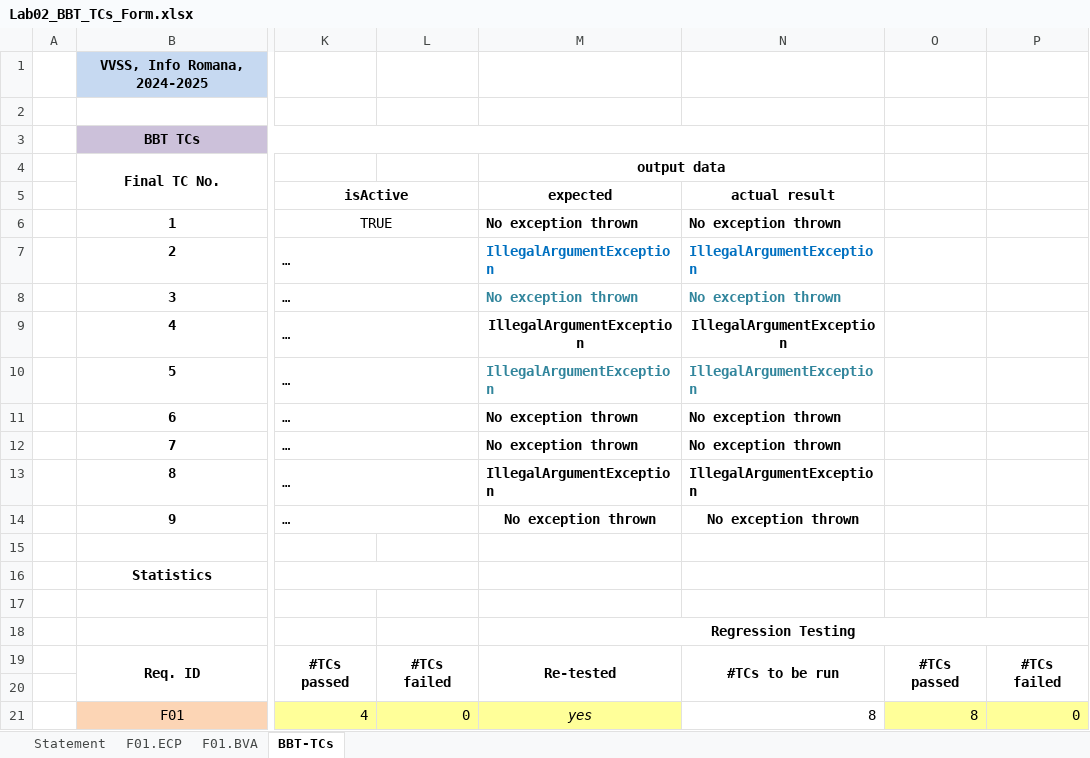
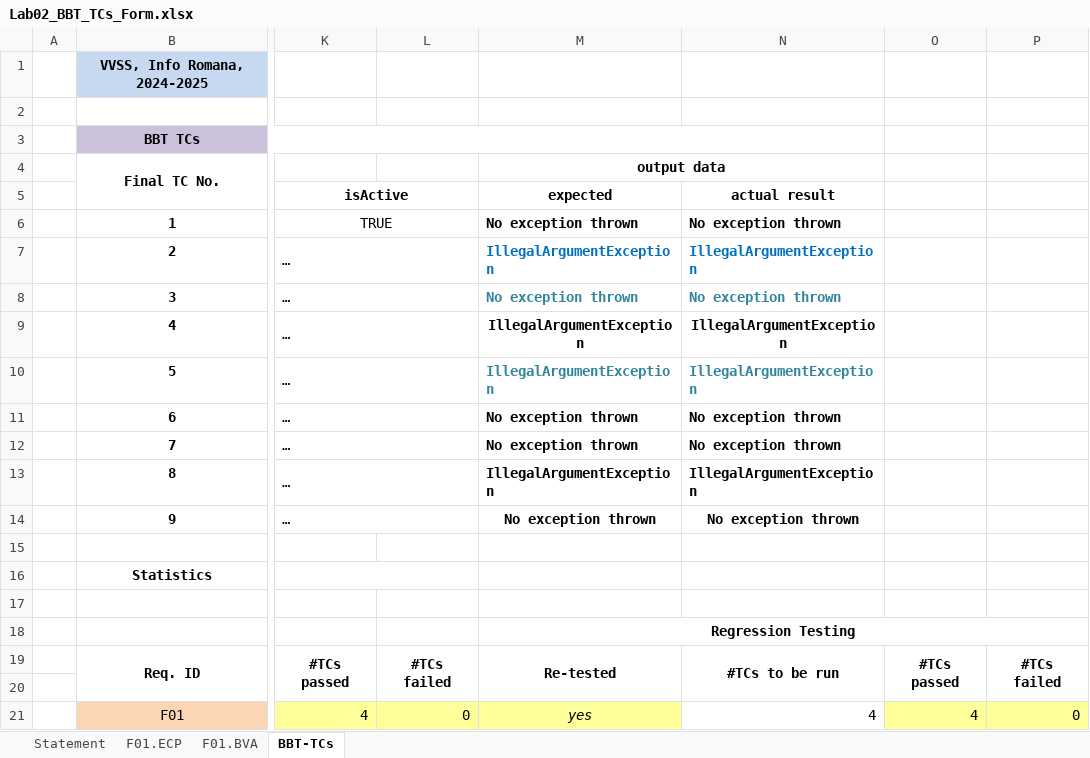
Before and after one commit to CalinNavadaru/VVSS2025, an Excel workbook: docs/Lab02/Lab02_BBT_TCs_Form.xlsx, sheet BBT-TCs, drawn as a sheet; only a part is shown, gaps mark what is left out; values as stored, in another font and other column widths than the file's, no borders; the diff names each change by its address in the sheet, - before the commit and + after, or states it on an @@ line.

```diff
--- a/docs/Lab02/Lab02_BBT_TCs_Form.xlsx (sheet BBT-TCs)
+++ b/docs/Lab02/Lab02_BBT_TCs_Form.xlsx (sheet BBT-TCs)
-N21: 8
+N21: 4
-O21: 8
+O21: 4
```
Also changed, not shown: sheet F01.ECP, 3 other files.
